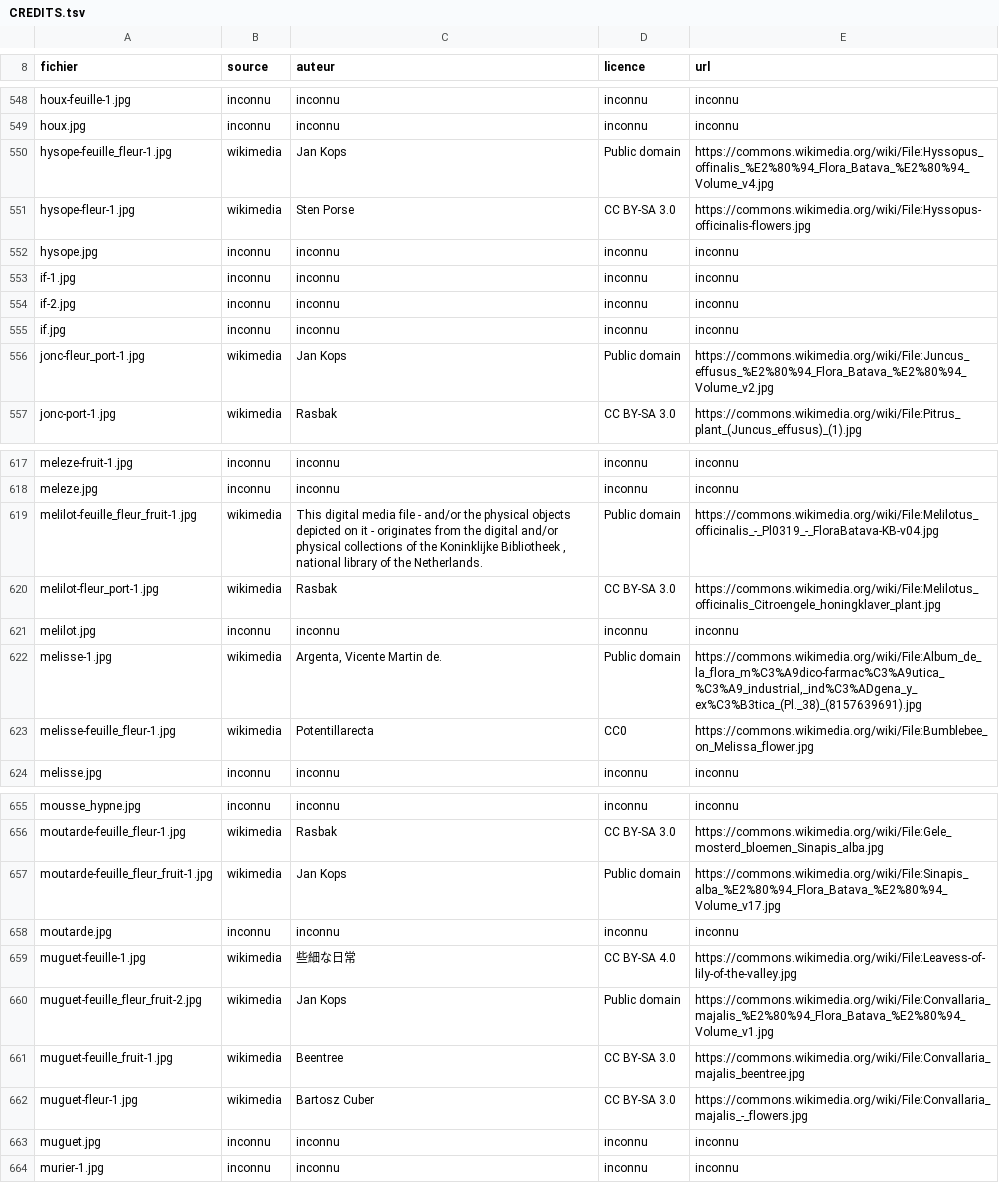
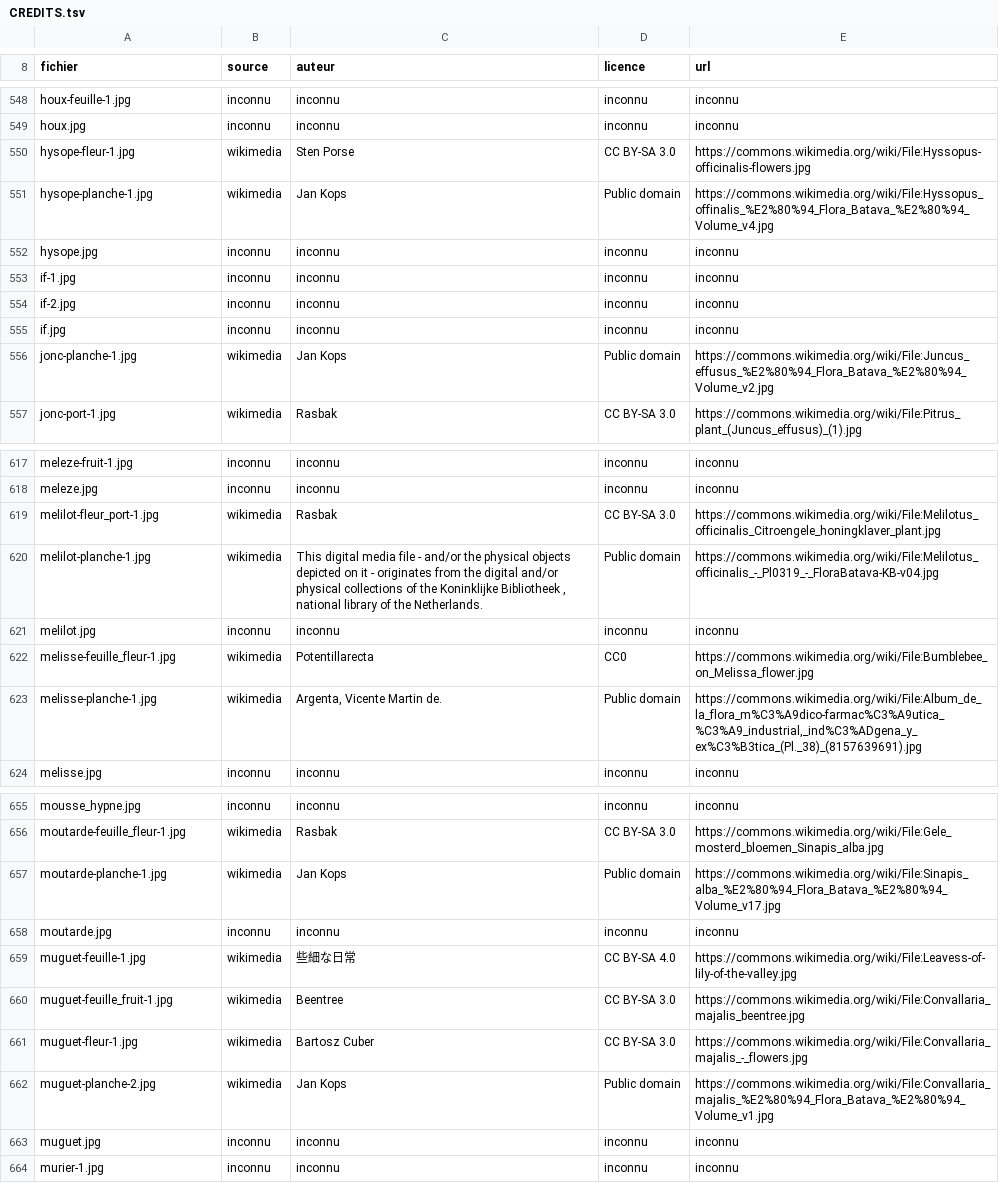
Before and after one commit to iribarnesy/atlas-especes, a TSV file: img/CREDITS.tsv, drawn as a sheet; only a part is shown, gaps mark what is left out; the diff covers the shown part only.

Commit message:
Les planches anciennes vont dans « Divers » et dans « Tout », plus dans aucun aspect
Décision de #30, tranchée par l'auteur du dépôt. Une planche montre souvent tous les
organes d'un coup, mais elle les montre IDÉALISÉS : port redressé, couleurs franches. On y
reconnaît une plante qu'on connaît déjà ; on n'y apprend pas ce qu'on verra dans un fossé
au mois d'août. Elle n'a donc rien à faire dans un filtre d'aspect.

Un jeton « planche » dans le nom du fichier — ou une ligne de _aspects.tsv — la marque.
aspect_of() renvoie alors « divers », et est_planche() permet à la fiche de le DIRE :
« Planche ancienne — dessin idéalisé, pas une photo de terrain », sous l'image, à la place
du « Cette photo montre : … » habituel.

Le marqueur n'est pas un aspect : il n'entre ni dans ASPECT_IDS ni dans ASPECT_KW, donc
il ne crée pas de colonne dans COUVERTURE.md ni de filtre dans le quiz. Deux tests le
verrouillent.

Les 19 planches déjà versées sont renommées. CONSÉQUENCE ASSUMÉE : huit aspects n'étaient
documentés QUE par une planche et redeviennent manquants — Feuille 8→11, Fruit 84→87,
Rameau 49→51. Le chêne pubescent et le cormier reperdent le rameau que le lot 9 leur avait
donné, la molinie sa feuille et sa fleur, le polypode sa feuille. C'est le comptage
honnête : ces organes n'ont jamais été montrés par une photo de terrain.

```diff
--- a/img/CREDITS.tsv
+++ b/img/CREDITS.tsv
@@ -549,4 +549,4 @@ houx-feuille-1.jpg	inconnu	inconnu	inconnu	inconnu
 houx.jpg	inconnu	inconnu	inconnu	inconnu
-hysope-feuille_fleur-1.jpg	wikimedia	Jan Kops	Public domain	https://commons.wikimedia.org/wiki/File:Hyssopus_offinalis_%E2%80%94_Flora_Batava_%E2%80%94_Volume_v4.jpg
 hysope-fleur-1.jpg	wikimedia	Sten Porse	CC BY-SA 3.0	https://commons.wikimedia.org/wiki/File:Hyssopus-officinalis-flowers.jpg
+hysope-planche-1.jpg	wikimedia	Jan Kops	Public domain	https://commons.wikimedia.org/wiki/File:Hyssopus_offinalis_%E2%80%94_Flora_Batava_%E2%80%94_Volume_v4.jpg
 hysope.jpg	inconnu	inconnu	inconnu	inconnu
@@ -555,3 +555,3 @@ if-2.jpg	inconnu	inconnu	inconnu	inconnu
 if.jpg	inconnu	inconnu	inconnu	inconnu
-jonc-fleur_port-1.jpg	wikimedia	Jan Kops	Public domain	https://commons.wikimedia.org/wiki/File:Juncus_effusus_%E2%80%94_Flora_Batava_%E2%80%94_Volume_v2.jpg
+jonc-planche-1.jpg	wikimedia	Jan Kops	Public domain	https://commons.wikimedia.org/wiki/File:Juncus_effusus_%E2%80%94_Flora_Batava_%E2%80%94_Volume_v2.jpg
 jonc-port-1.jpg	wikimedia	Rasbak	CC BY-SA 3.0	https://commons.wikimedia.org/wiki/File:Pitrus_plant_(Juncus_effusus)_(1).jpg
@@ -618,7 +618,7 @@ meleze-fruit-1.jpg	inconnu	inconnu	inconnu	inconnu
 meleze.jpg	inconnu	inconnu	inconnu	inconnu
-melilot-feuille_fleur_fruit-1.jpg	wikimedia	This digital media file - and/or the physical objects depicted on it - originates from the digital and/or physical collections of the Koninklijke Bibliotheek , national library of the Netherlands.	Public domain	https://commons.wikimedia.org/wiki/File:Melilotus_officinalis_-_Pl0319_-_FloraBatava-KB-v04.jpg
 melilot-fleur_port-1.jpg	wikimedia	Rasbak	CC BY-SA 3.0	https://commons.wikimedia.org/wiki/File:Melilotus_officinalis_Citroengele_honingklaver_plant.jpg
+melilot-planche-1.jpg	wikimedia	This digital media file - and/or the physical objects depicted on it - originates from the digital and/or physical collections of the Koninklijke Bibliotheek , national library of the Netherlands.	Public domain	https://commons.wikimedia.org/wiki/File:Melilotus_officinalis_-_Pl0319_-_FloraBatava-KB-v04.jpg
 melilot.jpg	inconnu	inconnu	inconnu	inconnu
-melisse-1.jpg	wikimedia	Argenta, Vicente Martin de.	Public domain	https://commons.wikimedia.org/wiki/File:Album_de_la_flora_m%C3%A9dico-farmac%C3%A9utica_%C3%A9_industrial,_ind%C3%ADgena_y_ex%C3%B3tica_(Pl._38)_(8157639691).jpg
 melisse-feuille_fleur-1.jpg	wikimedia	Potentillarecta	CC0	https://commons.wikimedia.org/wiki/File:Bumblebee_on_Melissa_flower.jpg
+melisse-planche-1.jpg	wikimedia	Argenta, Vicente Martin de.	Public domain	https://commons.wikimedia.org/wiki/File:Album_de_la_flora_m%C3%A9dico-farmac%C3%A9utica_%C3%A9_industrial,_ind%C3%ADgena_y_ex%C3%B3tica_(Pl._38)_(8157639691).jpg
 melisse.jpg	inconnu	inconnu	inconnu	inconnu
@@ -656,8 +656,8 @@ mousse_hypne.jpg	inconnu	inconnu	inconnu	inconnu
 moutarde-feuille_fleur-1.jpg	wikimedia	Rasbak	CC BY-SA 3.0	https://commons.wikimedia.org/wiki/File:Gele_mosterd_bloemen_Sinapis_alba.jpg
-moutarde-feuille_fleur_fruit-1.jpg	wikimedia	Jan Kops	Public domain	https://commons.wikimedia.org/wiki/File:Sinapis_alba_%E2%80%94_Flora_Batava_%E2%80%94_Volume_v17.jpg
+moutarde-planche-1.jpg	wikimedia	Jan Kops	Public domain	https://commons.wikimedia.org/wiki/File:Sinapis_alba_%E2%80%94_Flora_Batava_%E2%80%94_Volume_v17.jpg
 moutarde.jpg	inconnu	inconnu	inconnu	inconnu
 muguet-feuille-1.jpg	wikimedia	些細な日常	CC BY-SA 4.0	https://commons.wikimedia.org/wiki/File:Leavess-of-lily-of-the-valley.jpg
-muguet-feuille_fleur_fruit-2.jpg	wikimedia	Jan Kops	Public domain	https://commons.wikimedia.org/wiki/File:Convallaria_majalis_%E2%80%94_Flora_Batava_%E2%80%94_Volume_v1.jpg
 muguet-feuille_fruit-1.jpg	wikimedia	Beentree	CC BY-SA 3.0	https://commons.wikimedia.org/wiki/File:Convallaria_majalis_beentree.jpg
 muguet-fleur-1.jpg	wikimedia	Bartosz Cuber	CC BY-SA 3.0	https://commons.wikimedia.org/wiki/File:Convallaria_majalis_-_flowers.jpg
+muguet-planche-2.jpg	wikimedia	Jan Kops	Public domain	https://commons.wikimedia.org/wiki/File:Convallaria_majalis_%E2%80%94_Flora_Batava_%E2%80%94_Volume_v1.jpg
 muguet.jpg	inconnu	inconnu	inconnu	inconnu
```
Also changed, not shown: 2 added rows, 2 removed rows and 11 edited cells elsewhere in this file, 27 other files.
